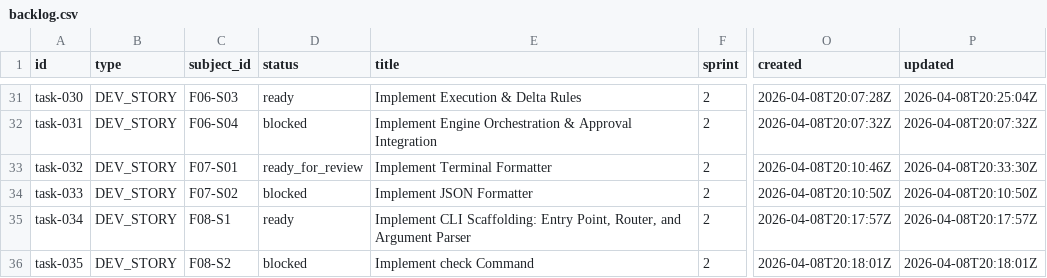
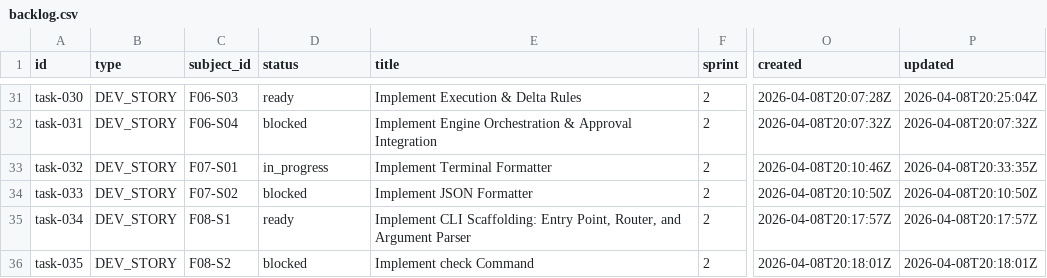
Before and after one commit to tayyabt/trustlock, a CSV file: tasks/backlog.csv, drawn as a sheet; only a part is shown, gaps mark what is left out; the diff names each change by its address in the sheet, - before the commit and + after, or states it on an @@ line.

Commit message:
task-032: record control-plane updates

```diff
--- a/tasks/backlog.csv
+++ b/tasks/backlog.csv
-D33 (status): ready_for_review
+D33 (status): in_progress
-P33 (updated): 2026-04-08T20:33:30Z
+P33 (updated): 2026-04-08T20:33:35Z
```
